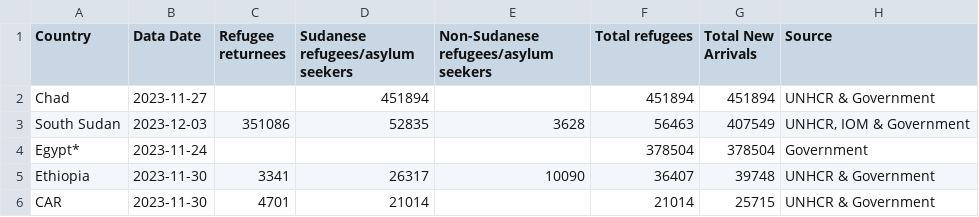
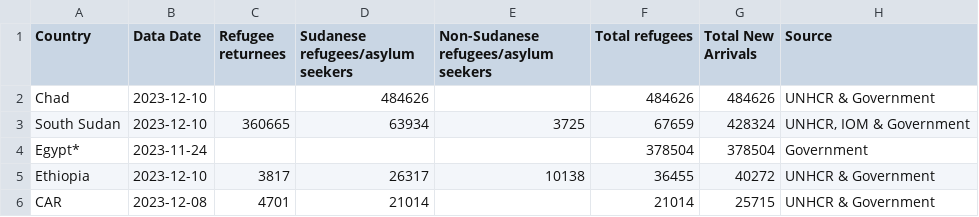
Before and after one commit to rvibek/sudansituation, a CSV file: sudansituation_data_latest.csv, drawn as a sheet.

```diff
--- a/sudansituation_data_latest.csv
+++ b/sudansituation_data_latest.csv
@@ -1,6 +1,6 @@
 Country,Data Date,Refugee returnees,Sudanese refugees/asylum seekers,Non-Sudanese refugees/asylum seekers,Total refugees,Total New Arrivals,Source
-Chad,2023-11-27,,451894,,451894,451894,UNHCR & Government
-South Sudan,2023-12-03,351086,52835,3628,56463,407549,"UNHCR, IOM & Government"
+Chad,2023-12-10,,484626,,484626,484626,UNHCR & Government
+South Sudan,2023-12-10,360665,63934,3725,67659,428324,"UNHCR, IOM & Government"
 Egypt*,2023-11-24,,,,378504,378504,Government
-Ethiopia,2023-11-30,3341,26317,10090,36407,39748,UNHCR & Government
-CAR,2023-11-30,4701,21014,,21014,25715,UNHCR & Government
+Ethiopia,2023-12-10,3817,26317,10138,36455,40272,UNHCR & Government
+CAR,2023-12-08,4701,21014,,21014,25715,UNHCR & Government
```
Also changed, not shown: sudansituation_data_historical.csv.
